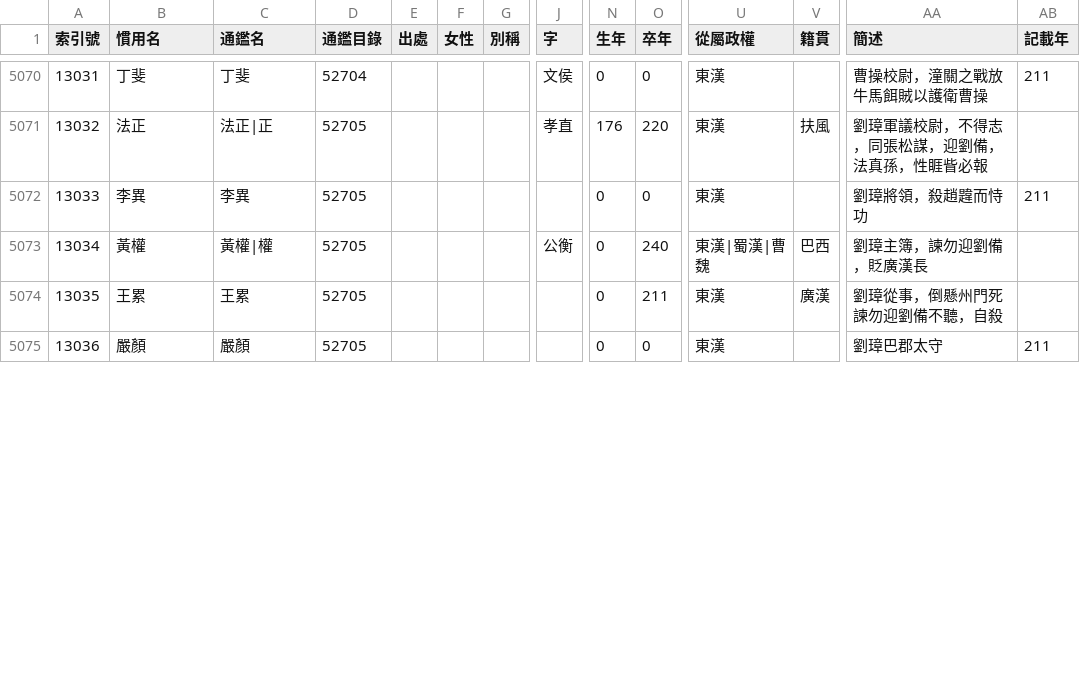
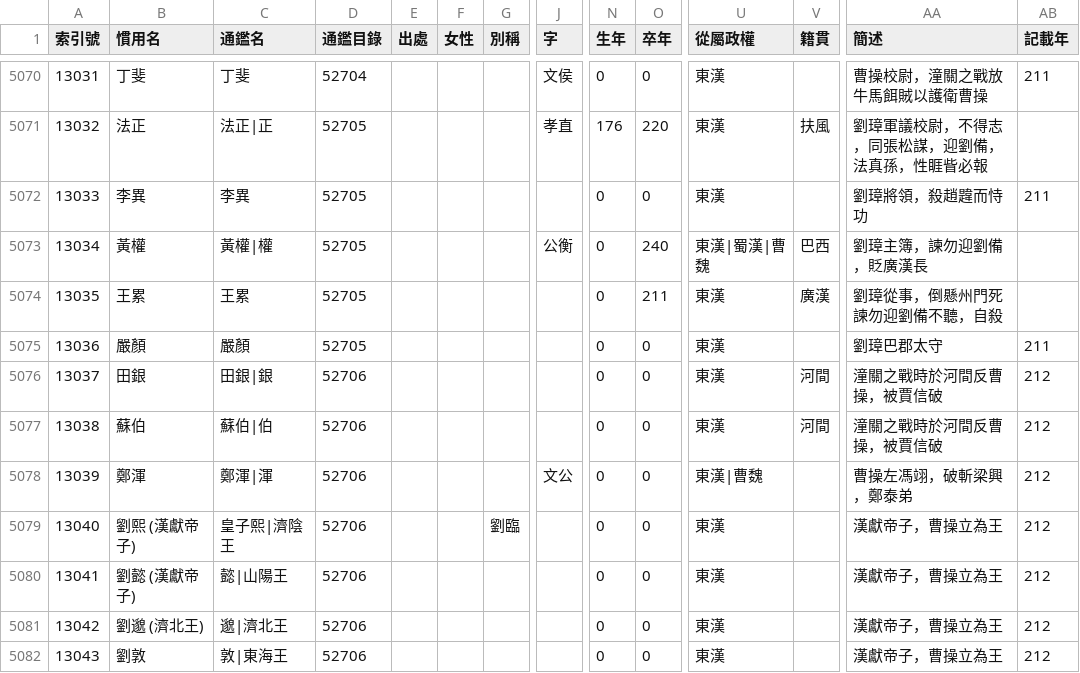
Before and after one commit to gintian/zizhitongjian, a CSV file: 1_主要數據/人物總表.csv, drawn as a sheet; only a part is shown, gaps mark what is left out; rows hold the shown columns only; the diff covers the shown part only; the diff names each change by its address in the sheet, - before the commit and + after, or states it on an @@ line.

```diff
--- a/1_主要數據/人物總表.csv
+++ b/1_主要數據/人物總表.csv
+row 5076: 13037 | 田銀 | 田銀|銀 | 52706 |  |  |  |  | 0 | 0 | 東漢 | 河間 | 潼關之戰時於河間反曹操，被賈信破 | 212
+row 5077: 13038 | 蘇伯 | 蘇伯|伯 | 52706 |  |  |  |  | 0 | 0 | 東漢 | 河間 | 潼關之戰時於河間反曹操，被賈信破 | 212
+row 5078: 13039 | 鄭渾 | 鄭渾|渾 | 52706 |  |  |  | 文公 | 0 | 0 | 東漢|曹魏 |  | 曹操左馮翊，破斬梁興，鄭泰弟 | 212
+row 5079: 13040 | 劉熙 (漢獻帝子) | 皇子熙|濟陰王 | 52706 |  |  | 劉臨 |  | 0 | 0 | 東漢 |  | 漢獻帝子，曹操立為王 | 212
+row 5080: 13041 | 劉懿 (漢獻帝子) | 懿|山陽王 | 52706 |  |  |  |  | 0 | 0 | 東漢 |  | 漢獻帝子，曹操立為王 | 212
+row 5081: 13042 | 劉邈 (濟北王) | 邈|濟北王 | 52706 |  |  |  |  | 0 | 0 | 東漢 |  | 漢獻帝子，曹操立為王 | 212
+row 5082: 13043 | 劉敦 | 敦|東海王 | 52706 |  |  |  |  | 0 | 0 | 東漢 |  | 漢獻帝子，曹操立為王 | 212
```
Also changed, not shown: 4 added rows, 1 removed row, 21 edited cells and row numbers in column A elsewhere in this file, 1_主要數據/通鑑目錄.csv, 2 other files.
